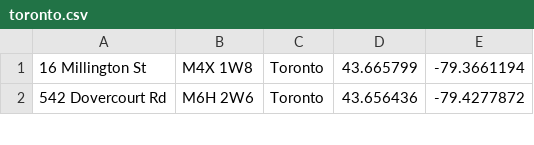
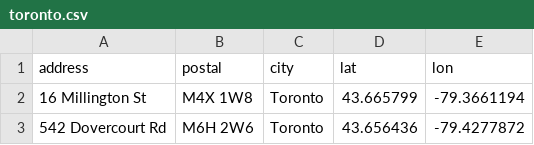
Before and after one commit to bikebrigade/dispatch, a CSV file: priv/repo/seeds/toronto.csv, drawn as a sheet; only a part is shown.

```diff
--- a/priv/repo/seeds/toronto.csv
+++ b/priv/repo/seeds/toronto.csv
@@ -1 +1,2 @@
+address,postal,city,lat,lon
 16 Millington St,M4X 1W8,Toronto,43.665799,-79.3661194
```
Also changed, not shown: 10 other files.
